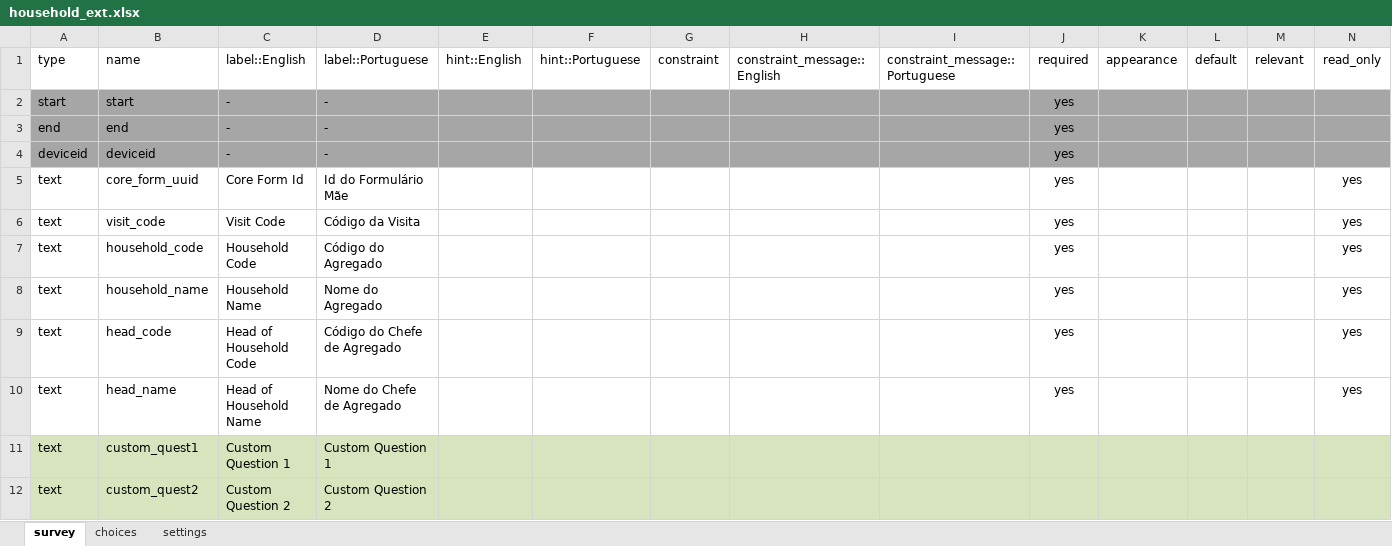
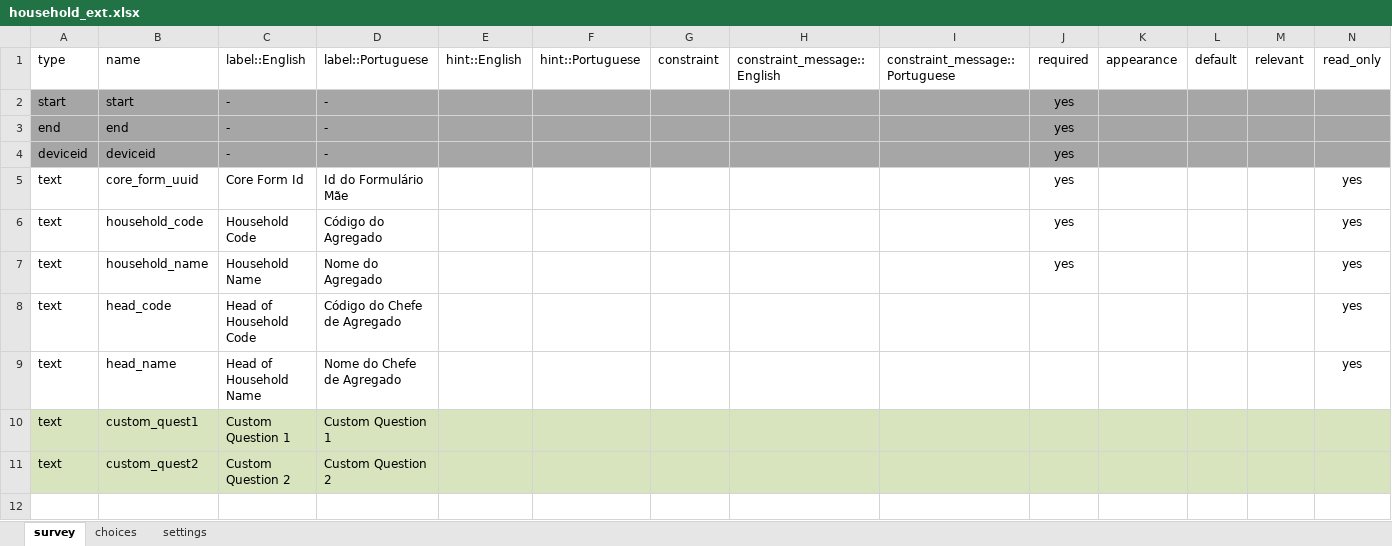
Before and after one commit to philimones-group/hds-explorer-server, an Excel workbook: src/main/resources/samples/extension-forms/xls/household_ext.xlsx, sheet survey, drawn as a sheet; only a part is shown; values as stored, in another font and other column widths than the file's, no borders; removed rows and columns are numbered as before the commit, all else as after; rows hold the shown columns only; the diff names each change by its address in the sheet, - before the commit and + after, or states it on an @@ line.

Commit message:
Fix core form extension service bad mapping

```diff
--- a/src/main/resources/samples/extension-forms/xls/household_ext.xlsx (sheet survey)
+++ b/src/main/resources/samples/extension-forms/xls/household_ext.xlsx (sheet survey)
-row 6: text | visit_code | Visit Code | Código da Visita |  |  |  |  |  | yes |  |  |  | yes
-J8:J9: yes
+J8:J9: (empty)
```
Also changed, not shown: 2 other files.
